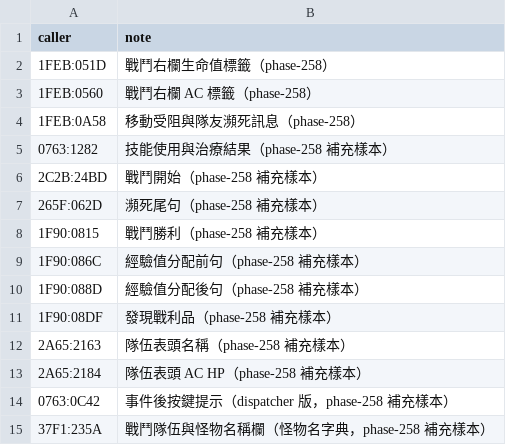
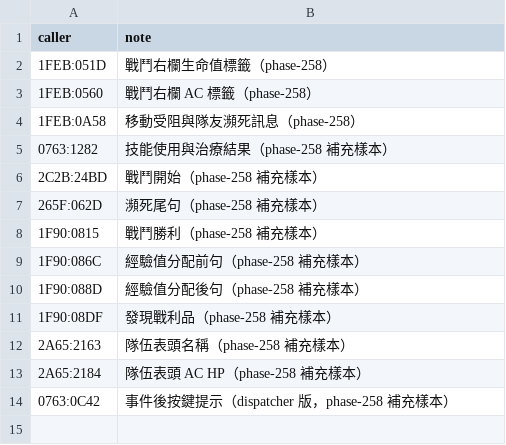
Before and after one commit to wicanr2/buck-rogers-countdown-to-doomsday-cht, a TSV file: text/engine-dispatch-callers.tsv, drawn as a sheet.

```diff
--- a/text/engine-dispatch-callers.tsv
+++ b/text/engine-dispatch-callers.tsv
@@ -14,2 +14 @@ caller	note
 0763:0C42	事件後按鍵提示（dispatcher 版，phase-258 補充樣本）
-37F1:235A	戰鬥隊伍與怪物名稱欄（怪物名字典，phase-258 補充樣本）
```
Also changed, not shown: 2 other files.
